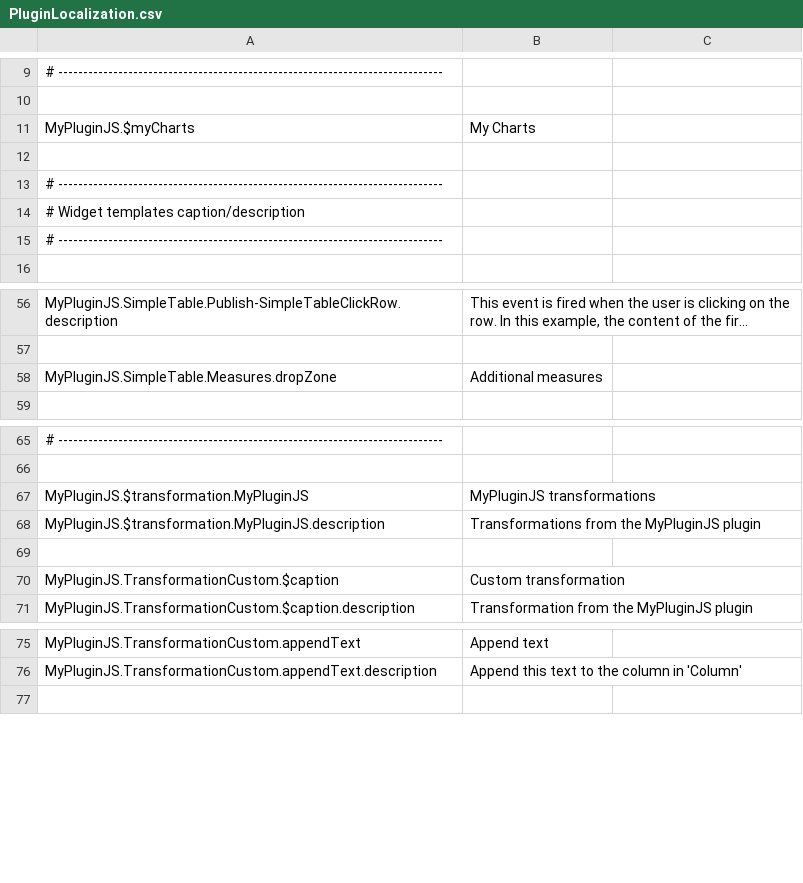
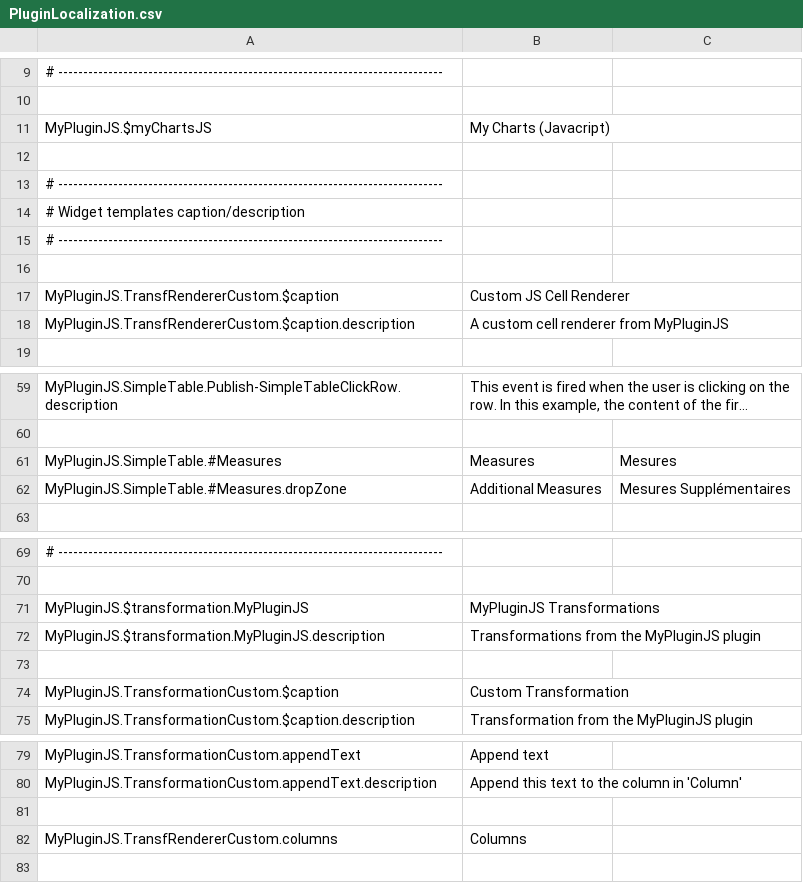
Before and after one commit to ic3-software/ic3-demo-plugin-js, a CSV file: src/PluginLocalization.csv, drawn as a sheet; only a part is shown, gaps mark what is left out; long unchanged cells end in …; removed rows and columns are numbered as before the commit, all else as after; the diff names each change by its address in the sheet, - before the commit and + after, or states it on an @@ line.

```diff
--- a/src/PluginLocalization.csv
+++ b/src/PluginLocalization.csv
-row 11: MyPluginJS.$myCharts | My Charts
+row 11: MyPluginJS.$myChartsJS | My Charts (Javacript)
+row 16: (empty)
+row 17: MyPluginJS.TransfRendererCustom.$caption | Custom JS Cell Renderer
+row 18: MyPluginJS.TransfRendererCustom.$caption.description | A custom cell renderer from MyPluginJS
-row 58: MyPluginJS.SimpleTable.Measures.dropZone | Additional measures
+row 61: MyPluginJS.SimpleTable.#Measures | Measures | Mesures
+row 62: MyPluginJS.SimpleTable.#Measures.dropZone | Additional Measures | Mesures Supplémentaires
-B71: MyPluginJS transformations
+B71: MyPluginJS Transformations
-B74: Custom transformation
+B74: Custom Transformation
+row 81: (empty)
+row 82: MyPluginJS.TransfRendererCustom.columns | Columns
```
Also changed, not shown: 10 other files.
